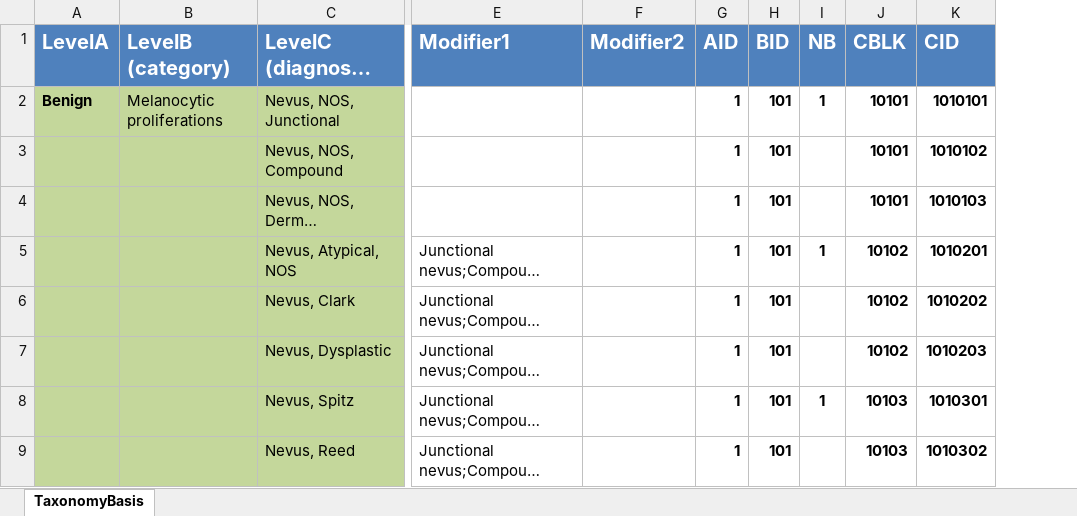
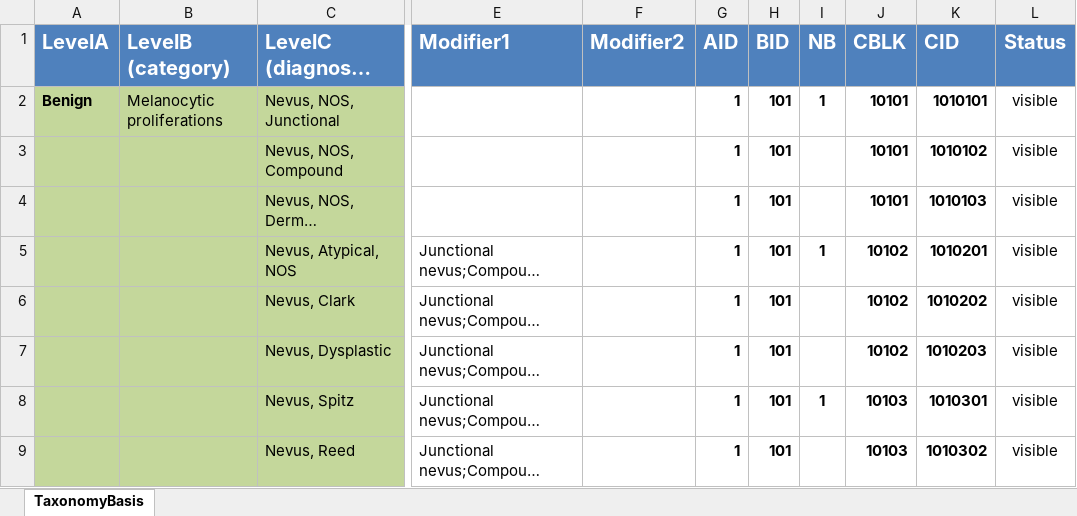
Before and after one commit to neuroelf/dermodelphi, an Excel workbook: basis/Diagnosis_mapper_source.xlsx, sheet TaxonomyBasis, drawn as a sheet; only a part is shown, gaps mark what is left out; long unchanged cells end in …; values as stored, in another font and other column widths than the file's, no borders; the diff names each change by its address in the sheet, - before the commit and + after, or states it on an @@ line.

Commit message:
Added status flag to nodes.

```diff
--- a/basis/Diagnosis_mapper_source.xlsx (sheet TaxonomyBasis)
+++ b/basis/Diagnosis_mapper_source.xlsx (sheet TaxonomyBasis)
+column L (Status), rows 2-9: all visible
```
Also changed, not shown: 2 other files.
